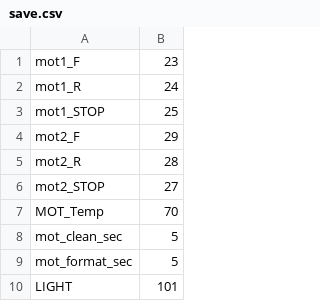
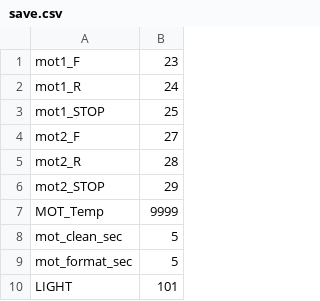
Before and after one commit to masa1217a/ku-haku, a CSV file: save.csv, drawn as a sheet; only a part is shown; the diff covers the shown part only.

```diff
--- a/save.csv
+++ b/save.csv
@@ -3,6 +3,6 @@ mot1_R,24
 mot1_STOP,25
-mot2_F,29
+mot2_F,27
 mot2_R,28
-mot2_STOP,27
-MOT_Temp ,70
+mot2_STOP,29
+MOT_Temp ,9999
 mot_clean_sec,5
```
Also changed, not shown: 9 edited cells elsewhere in this file, 12 other files.
